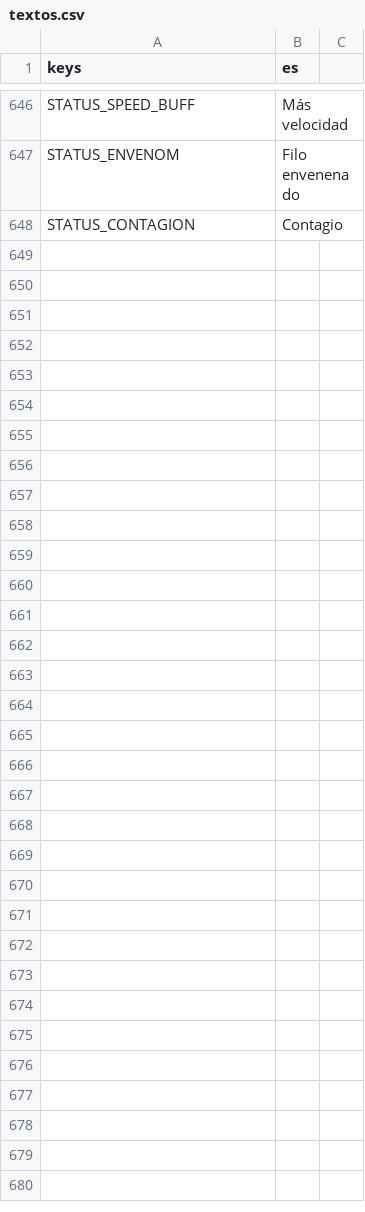
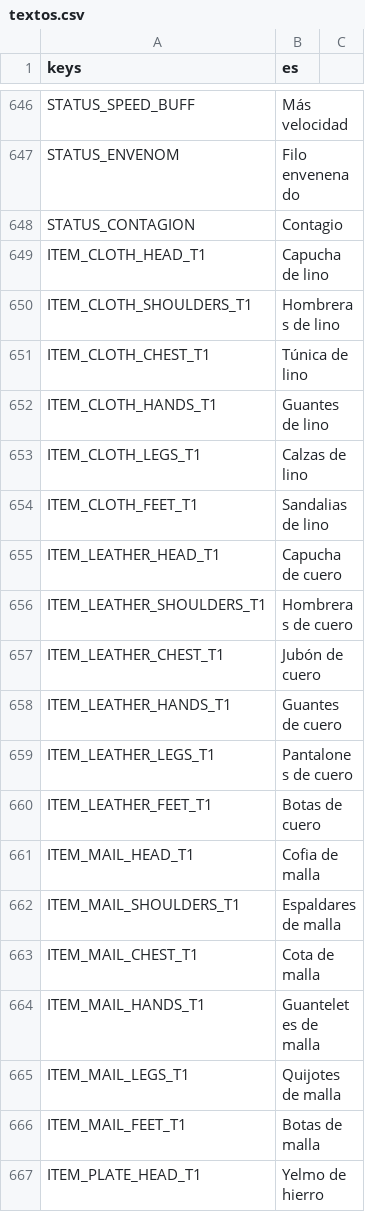
Before and after one commit to CabadaAndres11/thalandor-online-3d, a CSV file: data/texts/textos.csv, drawn as a sheet; only a part is shown, gaps mark what is left out; the diff covers the shown part only; the diff names each change by its address in the sheet, - before the commit and + after, or states it on an @@ line.

```diff
--- a/data/texts/textos.csv
+++ b/data/texts/textos.csv
+row 649: ITEM_CLOTH_HEAD_T1 | Capucha de lino
+row 650: ITEM_CLOTH_SHOULDERS_T1 | Hombreras de lino
+row 651: ITEM_CLOTH_CHEST_T1 | Túnica de lino
+row 652: ITEM_CLOTH_HANDS_T1 | Guantes de lino
+row 653: ITEM_CLOTH_LEGS_T1 | Calzas de lino
+row 654: ITEM_CLOTH_FEET_T1 | Sandalias de lino
+row 655: ITEM_LEATHER_HEAD_T1 | Capucha de cuero
+row 656: ITEM_LEATHER_SHOULDERS_T1 | Hombreras de cuero
+row 657: ITEM_LEATHER_CHEST_T1 | Jubón de cuero
+row 658: ITEM_LEATHER_HANDS_T1 | Guantes de cuero
+row 659: ITEM_LEATHER_LEGS_T1 | Pantalones de cuero
+row 660: ITEM_LEATHER_FEET_T1 | Botas de cuero
+row 661: ITEM_MAIL_HEAD_T1 | Cofia de malla
+row 662: ITEM_MAIL_SHOULDERS_T1 | Espaldares de malla
+row 663: ITEM_MAIL_CHEST_T1 | Cota de malla
+row 664: ITEM_MAIL_HANDS_T1 | Guanteletes de malla
+row 665: ITEM_MAIL_LEGS_T1 | Quijotes de malla
+row 666: ITEM_MAIL_FEET_T1 | Botas de malla
+row 667: ITEM_PLATE_HEAD_T1 | Yelmo de hierro
```
Also changed, not shown: 35 added rows elsewhere in this file, 12 other files.
